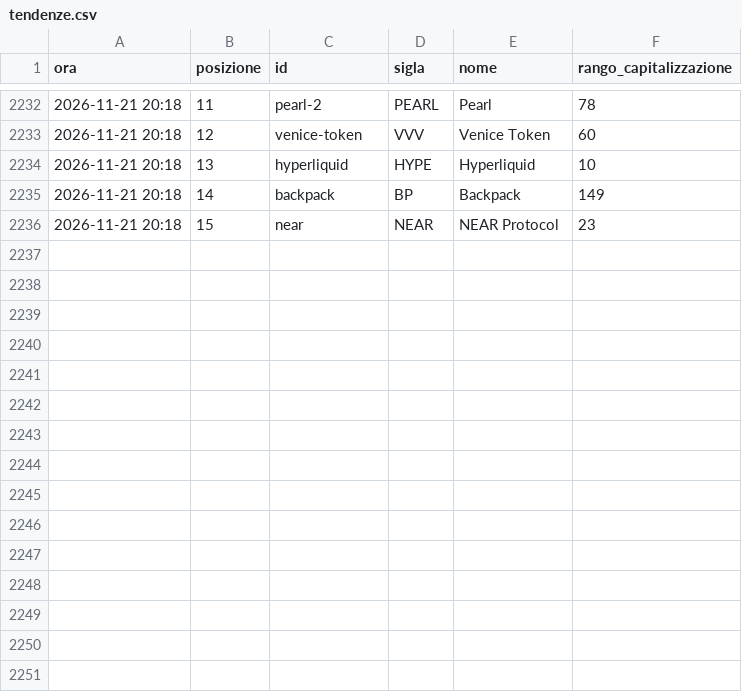
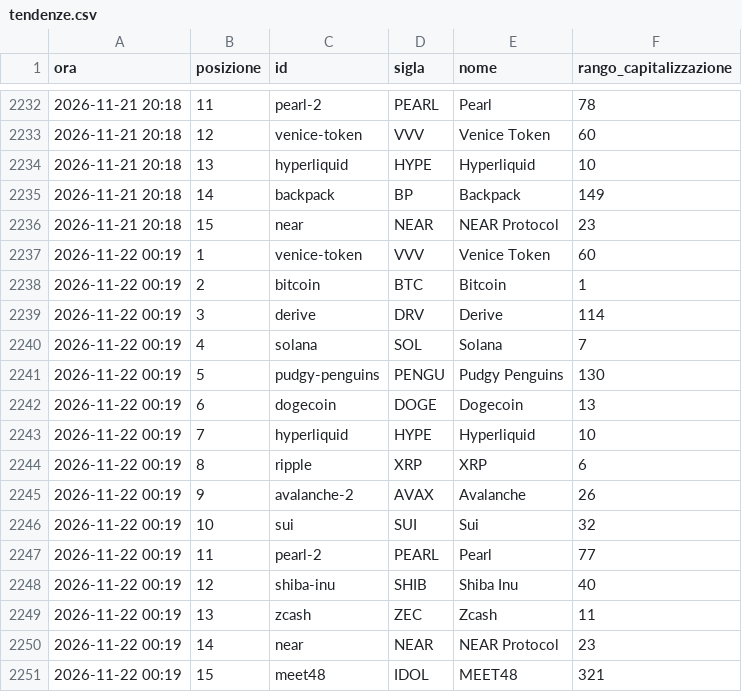
Before and after one commit to alessiobaljak/agentic_trading_system, a CSV file: research/notizie/archivio/tendenze.csv, drawn as a sheet; only a part is shown, gaps mark what is left out; the diff names each change by its address in the sheet, - before the commit and + after, or states it on an @@ line.

```diff
--- a/research/notizie/archivio/tendenze.csv
+++ b/research/notizie/archivio/tendenze.csv
+row 2237: 2026-11-22 00:19 | 1 | venice-token | VVV | Venice Token | 60
+row 2238: 2026-11-22 00:19 | 2 | bitcoin | BTC | Bitcoin | 1
+row 2239: 2026-11-22 00:19 | 3 | derive | DRV | Derive | 114
+row 2240: 2026-11-22 00:19 | 4 | solana | SOL | Solana | 7
+row 2241: 2026-11-22 00:19 | 5 | pudgy-penguins | PENGU | Pudgy Penguins | 130
+row 2242: 2026-11-22 00:19 | 6 | dogecoin | DOGE | Dogecoin | 13
+row 2243: 2026-11-22 00:19 | 7 | hyperliquid | HYPE | Hyperliquid | 10
+row 2244: 2026-11-22 00:19 | 8 | ripple | XRP | XRP | 6
+row 2245: 2026-11-22 00:19 | 9 | avalanche-2 | AVAX | Avalanche | 26
+row 2246: 2026-11-22 00:19 | 10 | sui | SUI | Sui | 32
+row 2247: 2026-11-22 00:19 | 11 | pearl-2 | PEARL | Pearl | 77
+row 2248: 2026-11-22 00:19 | 12 | shiba-inu | SHIB | Shiba Inu | 40
+row 2249: 2026-11-22 00:19 | 13 | zcash | ZEC | Zcash | 11
+row 2250: 2026-11-22 00:19 | 14 | near | NEAR | NEAR Protocol | 23
+row 2251: 2026-11-22 00:19 | 15 | meet48 | IDOL | MEET48 | 321
```
Also changed, not shown: research/notizie/archivio/giri.csv, 4 other files.
